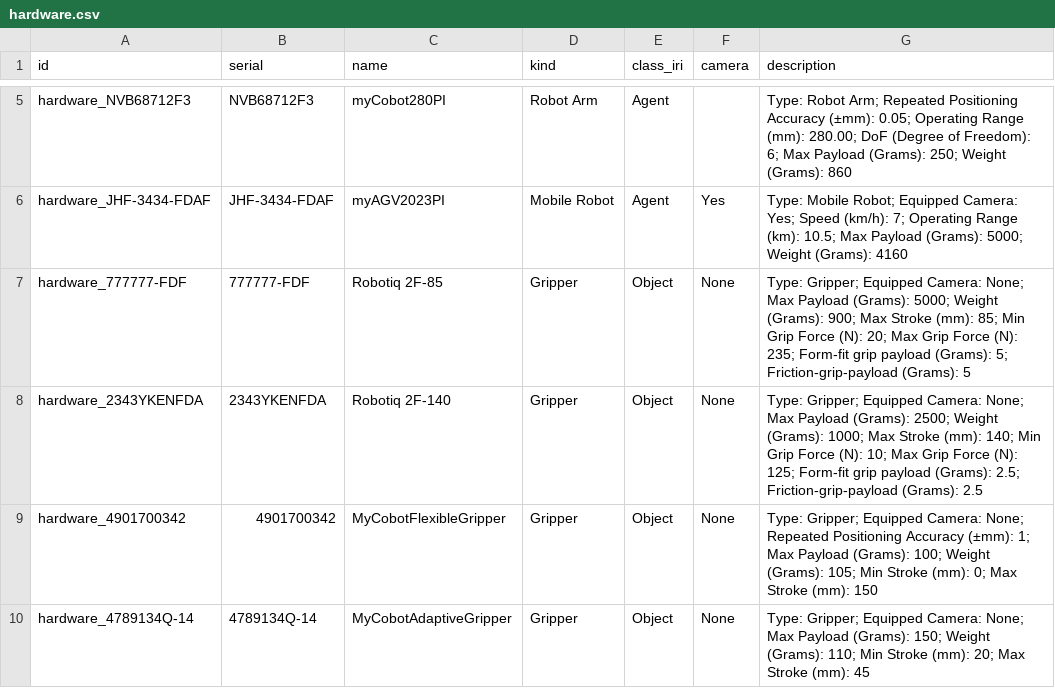
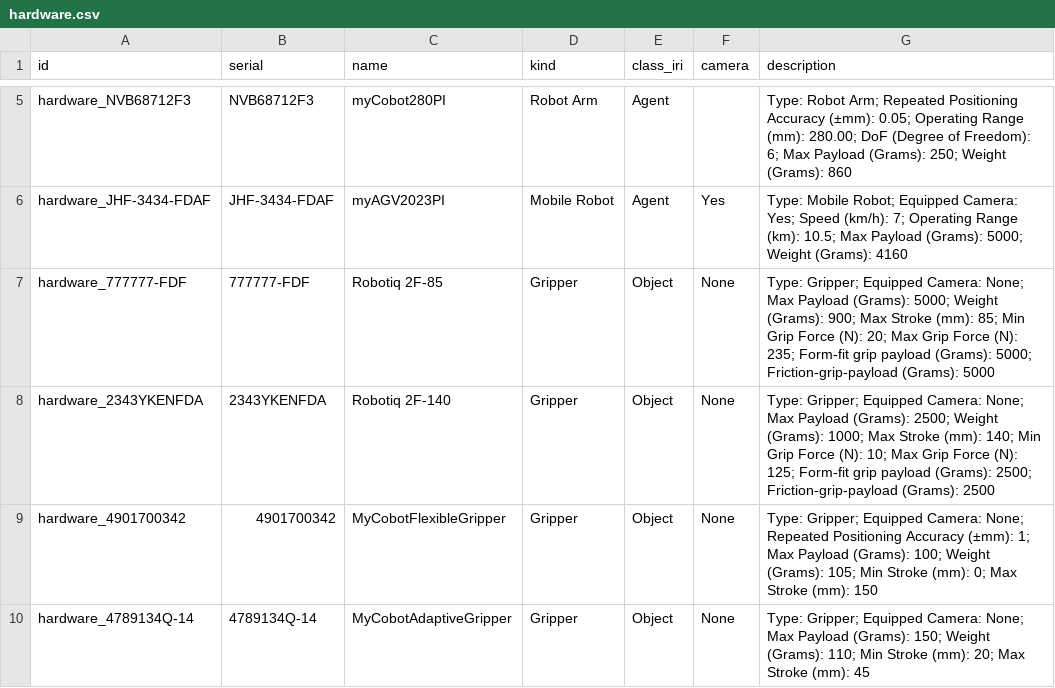
Before and after one commit to kastle-lab/Autonomous-Robotic-Orchestration-Modular-Ontology, a CSV file: scripts/data/prepared/hardware.csv, drawn as a sheet; only a part is shown, gaps mark what is left out.

```diff
--- a/scripts/data/prepared/hardware.csv
+++ b/scripts/data/prepared/hardware.csv
@@ -6,4 +6,4 @@ hardware_NVB68712F3,NVB68712F3,myCobot280PI,Robot Arm,Agent,,Type: Robot Arm; Re
 hardware_JHF-3434-FDAF,JHF-3434-FDAF,myAGV2023PI,Mobile Robot,Agent,Yes,Type: Mobile Robot; Equipped Camera: Yes; Speed (km/h): 7; Operating Range (km): 10.5; Max Payload (Grams): 5000; Weight (Grams): 4160
-hardware_777777-FDF,777777-FDF,Robotiq 2F-85,Gripper,Object,None,Type: Gripper; Equipped Camera: None; Max Payload (Grams): 5000; Weight (Grams): 900; Max Stroke (mm): 85; Min Grip Force (N): 20; Max Grip Force (N): 235; Form-fit grip payload (Grams): 5; Friction-grip-payload (Grams): 5
-hardware_2343YKENFDA,2343YKENFDA,Robotiq 2F-140,Gripper,Object,None,Type: Gripper; Equipped Camera: None; Max Payload (Grams): 2500; Weight (Grams): 1000; Max Stroke (mm): 140; Min Grip Force (N): 10; Max Grip Force (N): 125; Form-fit grip payload (Grams): 2.5; Friction-grip-payload (Grams): 2.5
+hardware_777777-FDF,777777-FDF,Robotiq 2F-85,Gripper,Object,None,Type: Gripper; Equipped Camera: None; Max Payload (Grams): 5000; Weight (Grams): 900; Max Stroke (mm): 85; Min Grip Force (N): 20; Max Grip Force (N): 235; Form-fit grip payload (Grams): 5000; Friction-grip-payload (Grams): 5000
+hardware_2343YKENFDA,2343YKENFDA,Robotiq 2F-140,Gripper,Object,None,Type: Gripper; Equipped Camera: None; Max Payload (Grams): 2500; Weight (Grams): 1000; Max Stroke (mm): 140; Min Grip Force (N): 10; Max Grip Force (N): 125; Form-fit grip payload (Grams): 2500; Friction-grip-payload (Grams): 2500
 hardware_4901700342,4901700342,MyCobotFlexibleGripper,Gripper,Object,None,Type: Gripper; Equipped Camera: None; Repeated Positioning Accuracy (±mm): 1; Max Payload (Grams): 100; Weight (Grams): 105; Min Stroke (mm): 0; Max Stroke (mm): 150
```
Also changed, not shown: scripts/data/prepared/dimension_measures.csv, scripts/data/prepared/features.csv, 11 other files.
